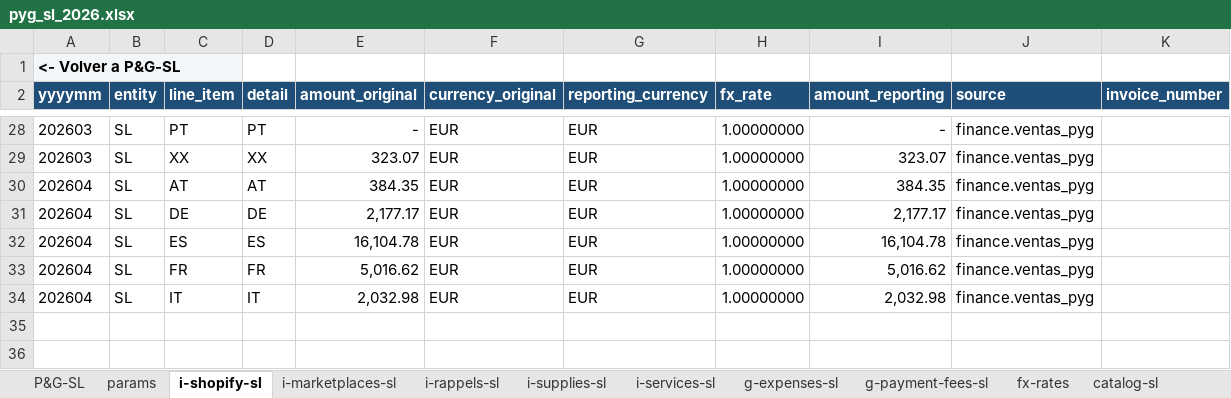
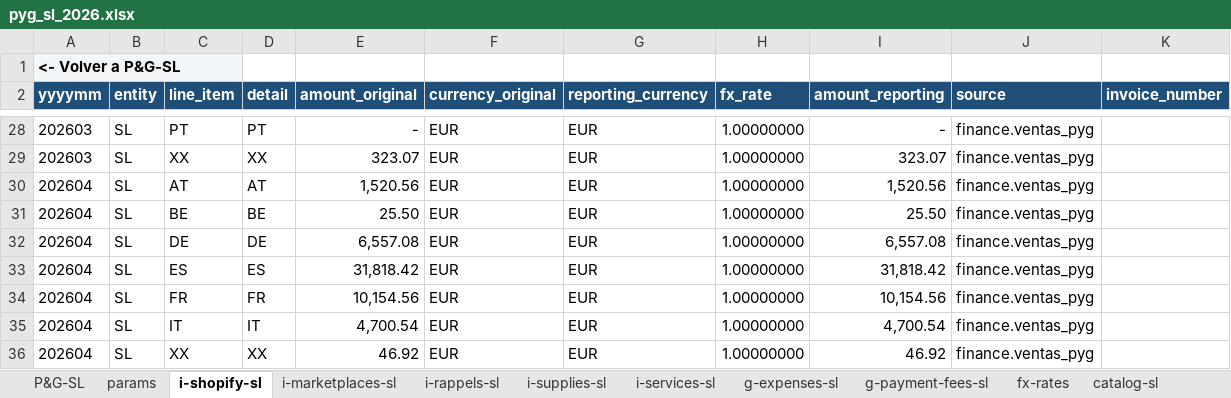
Before and after one commit to devartesta/lector_facturas, an Excel workbook: output/spreadsheet/pyg_sl_2026.xlsx, sheet i-shopify-sl, drawn as a sheet; only a part is shown, gaps mark what is left out; values as stored, in another font and other column widths than the file's, no borders; addresses are those after the commit; the diff names each change by its address in the sheet, - before the commit and + after, or states it on an @@ line.

```diff
--- a/output/spreadsheet/pyg_sl_2026.xlsx (sheet i-shopify-sl)
+++ b/output/spreadsheet/pyg_sl_2026.xlsx (sheet i-shopify-sl)
-E30 (amount_original): 384.35
+E30 (amount_original): 1,520.56
-I30 (amount_reporting): 384.35
+I30 (amount_reporting): 1,520.56
+row 31: 202604 | SL | BE | BE | 25.50 | EUR | EUR | 1.00000000 | 25.50 | finance.ventas_pyg
-E32 (amount_original): 2,177.17
+E32 (amount_original): 6,557.08
-I32 (amount_reporting): 2,177.17
+I32 (amount_reporting): 6,557.08
-E33 (amount_original): 16,104.78
+E33 (amount_original): 31,818.42
-I33 (amount_reporting): 16,104.78
+I33 (amount_reporting): 31,818.42
-E34 (amount_original): 5,016.62
+E34 (amount_original): 10,154.56
-I34 (amount_reporting): 5,016.62
+I34 (amount_reporting): 10,154.56
-E35 (amount_original): 2,032.98
+E35 (amount_original): 4,700.54
-I35 (amount_reporting): 2,032.98
+I35 (amount_reporting): 4,700.54
+row 36: 202604 | SL | XX | XX | 46.92 | EUR | EUR | 1.00000000 | 46.92 | finance.ventas_pyg
```
Also changed, not shown: sheet fx-rates, sheet g-expenses-sl, sheet Nº Facturas-SL, sheet P&G-SL, sheet i-services-sl, sheet shared-services, 4 more sheets, hidden cells, output/spreadsheet/pyg_consolidado_2026.xlsx, output/spreadsheet/pyg_inc_2026.xlsx, 5 other files.
